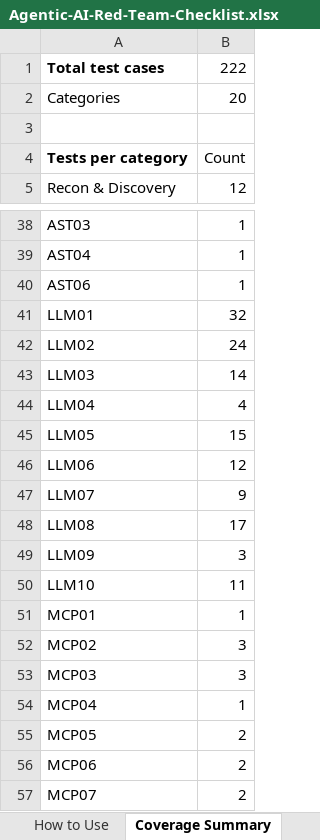
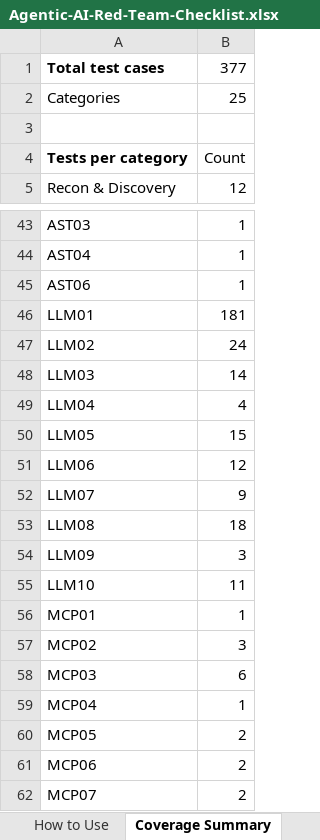
Before and after one commit to frustratedresearcher/frustratedresearcher.github.io, an Excel workbook: blog-src/public/Agentic-AI-Red-Team-Checklist.xlsx, sheet Coverage Summary, drawn as a sheet; only a part is shown, gaps mark what is left out; values as stored, in another font and other column widths than the file's, no borders; addresses are those after the commit; the diff covers the shown part only; the diff names each change by its address in the sheet, - before the commit and + after, or states it on an @@ line.

```diff
--- a/blog-src/public/Agentic-AI-Red-Team-Checklist.xlsx (sheet Coverage Summary)
+++ b/blog-src/public/Agentic-AI-Red-Team-Checklist.xlsx (sheet Coverage Summary)
-B1: 222
+B1: 377
-B2: 20
+B2: 25
-B46: 32
+B46: 181
-B53: 17
+B53: 18
-B58: 3
+B58: 6
```
Also changed, not shown: 11 added rows and 7 edited cells elsewhere in this sheet, sheet Checklist, sheet How to Use, 1 other file.
